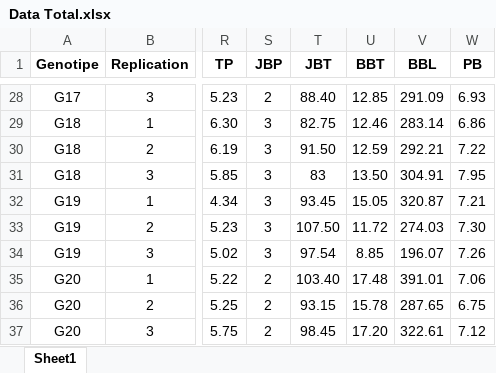
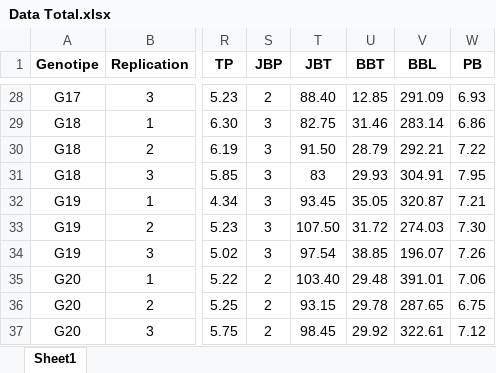
Before and after one commit to OzikPutraJarwo/Learn, an Excel workbook: R/assets/Data Total.xlsx, sheet Sheet1, drawn as a sheet; only a part is shown, gaps mark what is left out; values as stored, in another font and other column widths than the file's, no borders; the diff covers the shown part only; the diff names each change by its address in the sheet, - before the commit and + after, or states it on an @@ line.

```diff
--- a/R/assets/Data Total.xlsx (sheet Sheet1)
+++ b/R/assets/Data Total.xlsx (sheet Sheet1)
-U29 (BBT): 12.46
+U29 (BBT): 31.46
-U30 (BBT): 12.59
+U30 (BBT): 28.79
-U31 (BBT): 13.50
+U31 (BBT): 29.93
-U32 (BBT): 15.05
+U32 (BBT): 35.05
-U33 (BBT): 11.72
+U33 (BBT): 31.72
-U34 (BBT): 8.85
+U34 (BBT): 38.85
-U35 (BBT): 17.48
+U35 (BBT): 29.48
-U36 (BBT): 15.78
+U36 (BBT): 29.78
-U37 (BBT): 17.20
+U37 (BBT): 29.92
```
Also changed, not shown: 27 edited cells elsewhere in this sheet, 2 other files.
